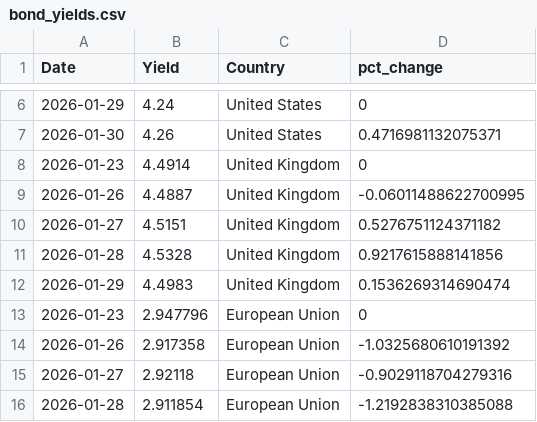
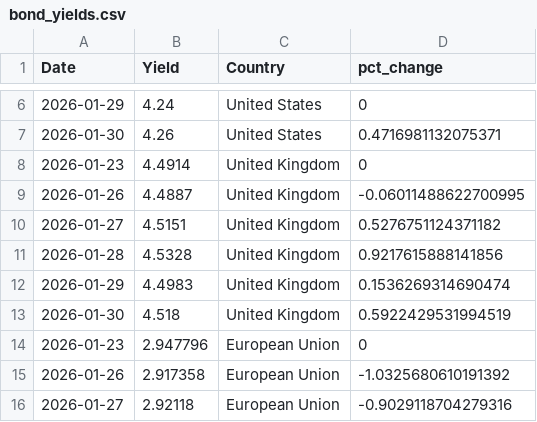
Before and after one commit to ryanSlatt/Bond-Yields, a CSV file: output/bond_yields.csv, drawn as a sheet; only a part is shown, gaps mark what is left out; the shorter side is filled out with more unchanged rows; the diff names each change by its address in the sheet, - before the commit and + after, or states it on an @@ line.

```diff
--- a/output/bond_yields.csv
+++ b/output/bond_yields.csv
+row 13: 2026-01-30 | 4.518 | United Kingdom | 0.5922429531994519
```
